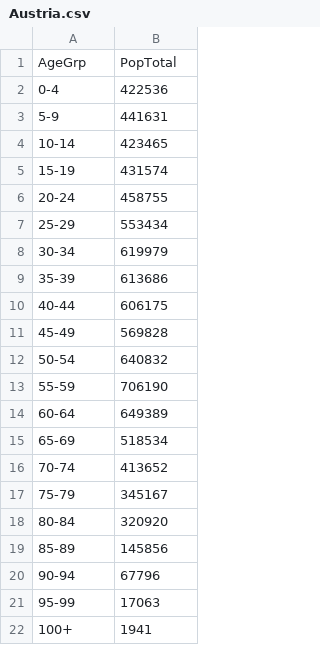
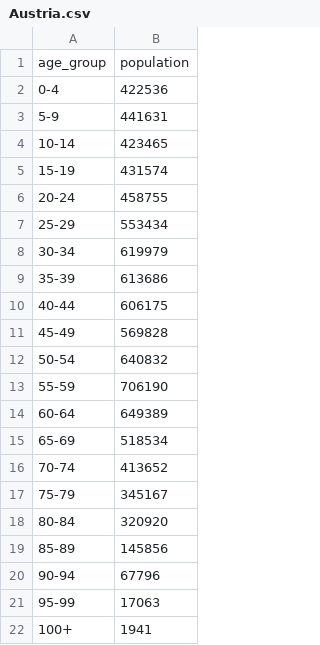
Before and after one commit to european-modelling-hubs/RespiCompass, a CSV file: auxiliary-data/population/Austria.csv, drawn as a sheet.

Commit message:
fixed name in pop data

```diff
--- a/auxiliary-data/population/Austria.csv
+++ b/auxiliary-data/population/Austria.csv
@@ -1,2 +1,2 @@
-AgeGrp,PopTotal
+age_group,population
 0-4,422536
```
Also changed, not shown: auxiliary-data/population/Belgium.csv, auxiliary-data/population/Bulgaria.csv, 32 other files.
